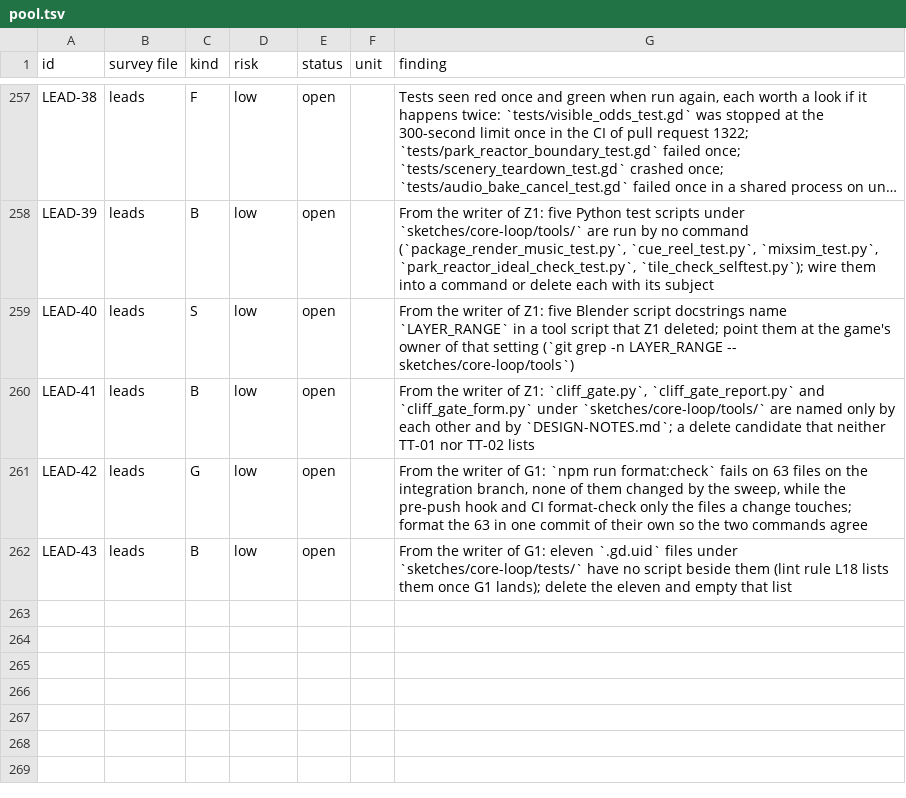
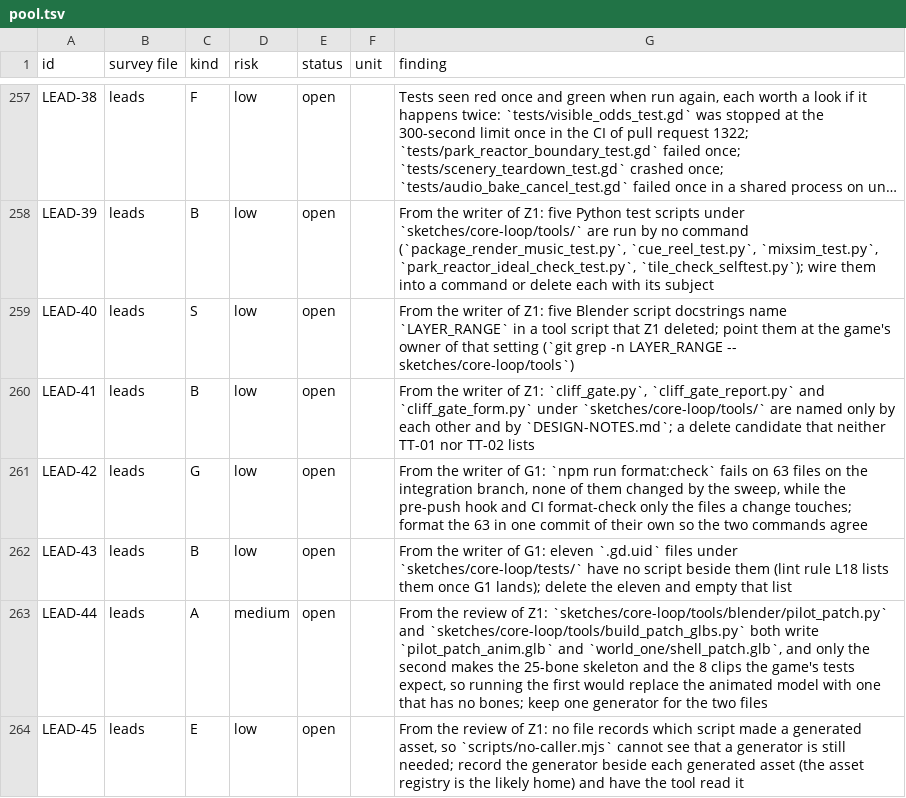
Before and after one commit to bananahana720/scrapkeep, a TSV file: project-guide/handoff/shared/structure-sweep/pool.tsv, drawn as a sheet; only a part is shown, gaps mark what is left out; long unchanged cells end in ….

```diff
--- a/project-guide/handoff/shared/structure-sweep/pool.tsv
+++ b/project-guide/handoff/shared/structure-sweep/pool.tsv
@@ -262 +262,3 @@ LEAD-42	leads	G	low	open		From the writer of G1: `npm run format:check` fails on
 LEAD-43	leads	B	low	open		From the writer of G1: eleven `.gd.uid` files under `sketches/core-loop/tests/` have no script beside them (lint rule L18 lists them once G1 lands); delete the eleven and empty that list
+LEAD-44	leads	A	medium	open		From the review of Z1: `sketches/core-loop/tools/blender/pilot_patch.py` and `sketches/core-loop/tools/build_patch_glbs.py` both write `pilot_patch_anim.glb` and `world_one/shell_patch.glb`, and only the second makes the 25-bone skeleton and the 8 clips the game's tests expect, so running the first would replace the animated model with one that has no bones; keep one generator for the two files
+LEAD-45	leads	E	low	open		From the review of Z1: no file records which script made a generated asset, so `scripts/no-caller.mjs` cannot see that a generator is still needed; record the generator beside each generated asset (the asset registry is the likely home) and have the tool read it
```
Also changed, not shown: project-guide/handoff/shared/structure-sweep/units.tsv, 1 other file.
